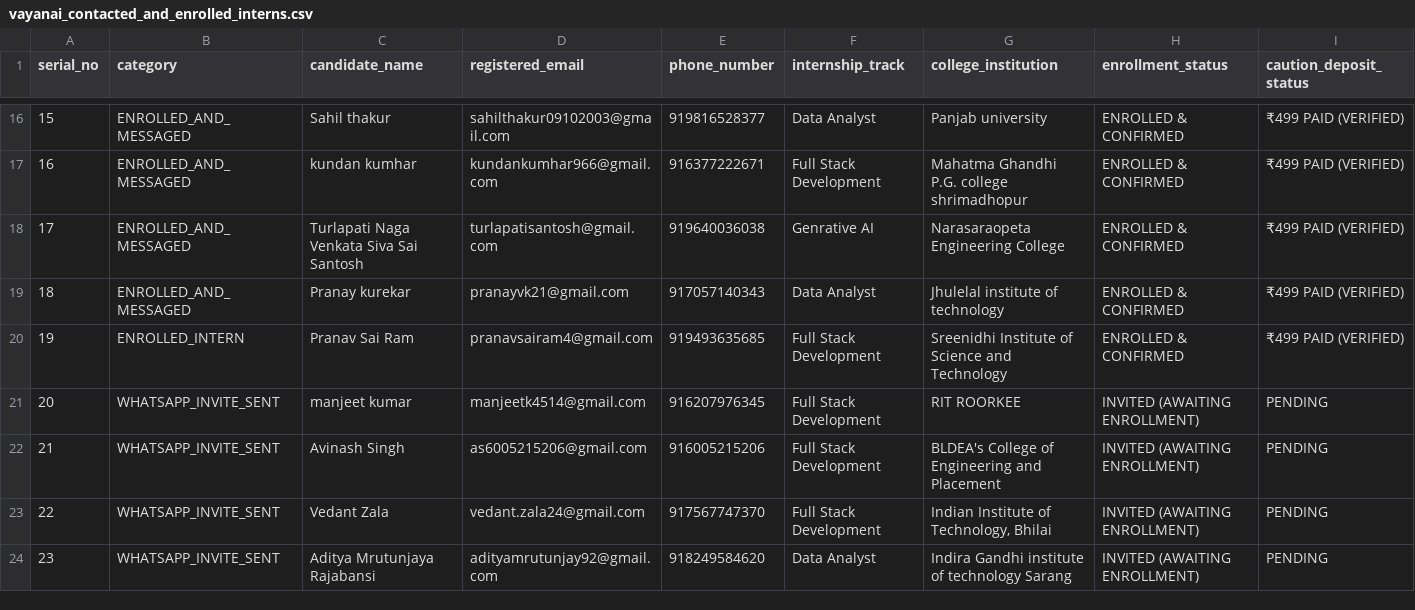
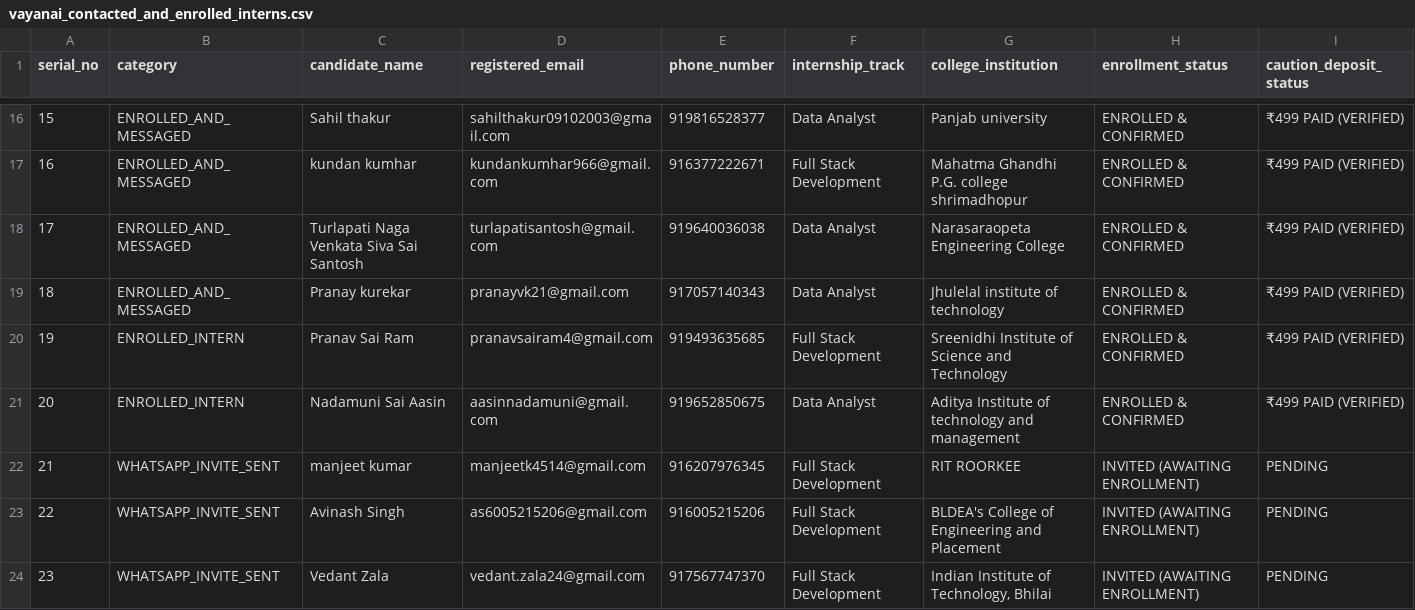
Before and after one commit to ainabhinavsharma/vayanai, a CSV file: data/vayanai_contacted_and_enrolled_interns.csv, drawn as a sheet; only a part is shown, gaps mark what is left out; the shorter side is filled out with more unchanged rows; addresses are those after the commit; rows hold the shown columns only; the diff names each change by its address in the sheet, - before the commit and + after, or states it on an @@ line.

Commit message:
verify and enroll Nadamuni Sai Aasin (UTR 219496495851, Data Analyst) and sync to Render

```diff
--- a/data/vayanai_contacted_and_enrolled_interns.csv
+++ b/data/vayanai_contacted_and_enrolled_interns.csv
-F18 (internship_track): Genrative AI
+F18 (internship_track): Data Analyst
+row 21: 20 | ENROLLED_INTERN | Nadamuni Sai Aasin | aasinnadamuni@gmail.com | 919652850675 | Data Analyst | Aditya Institute of technology and management | ENROLLED & CONFIRMED | ₹499 PAID (VERIFIED)
@@ column A (serial_no) renumbered from row 22 down @@
```
Also changed, not shown: scripts/enrolled_candidates_confirmation.csv, 4 other files.
